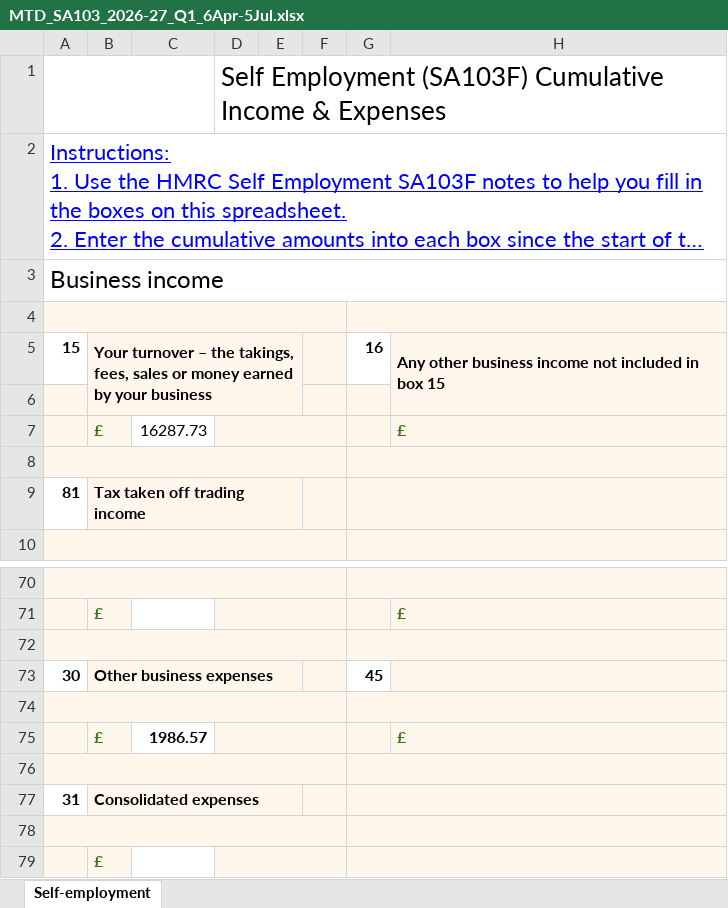
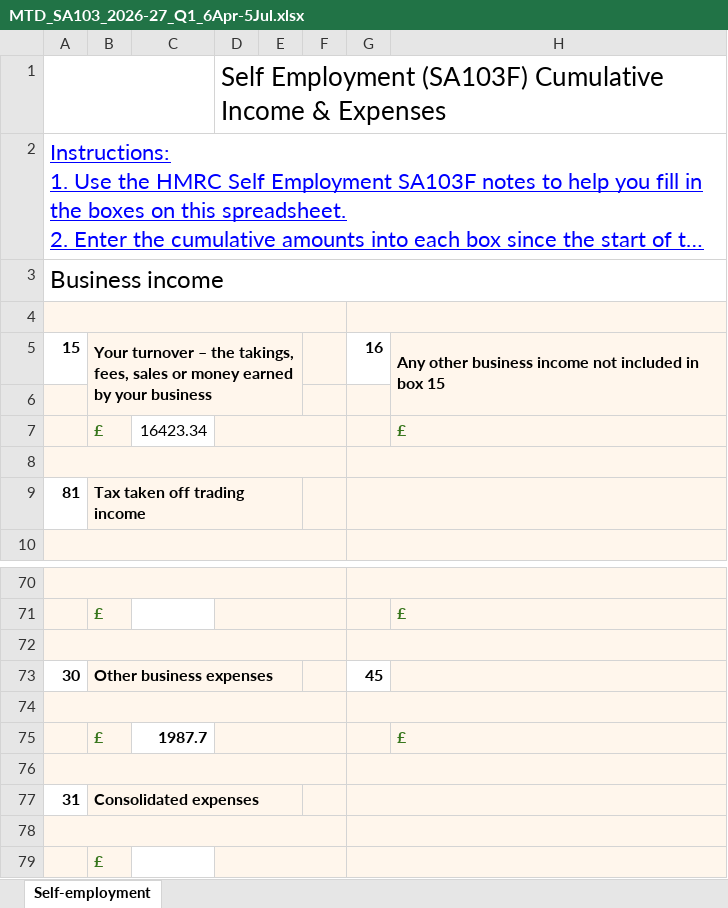
Before and after one commit to chrishadley1983/hadley-bricks-inventory-management, an Excel workbook: docs/features/quickfile-cash-basis/MTD_SA103_2026-27_Q1_6Apr-5Jul.xlsx, sheet Self-employment, drawn as a sheet; only a part is shown, gaps mark what is left out; long unchanged cells end in …; values as stored, in another font and other column widths than the file's, no borders; charts and pictures not drawn; the diff names each change by its address in the sheet, - before the commit and + after, or states it on an @@ line.

```diff
--- a/docs/features/quickfile-cash-basis/MTD_SA103_2026-27_Q1_6Apr-5Jul.xlsx (sheet Self-employment)
+++ b/docs/features/quickfile-cash-basis/MTD_SA103_2026-27_Q1_6Apr-5Jul.xlsx (sheet Self-employment)
-C7: 16287.73
+C7: 16423.34
-C75: 1986.57
+C75: 1987.7
```
Also changed, not shown: 7 other files.
